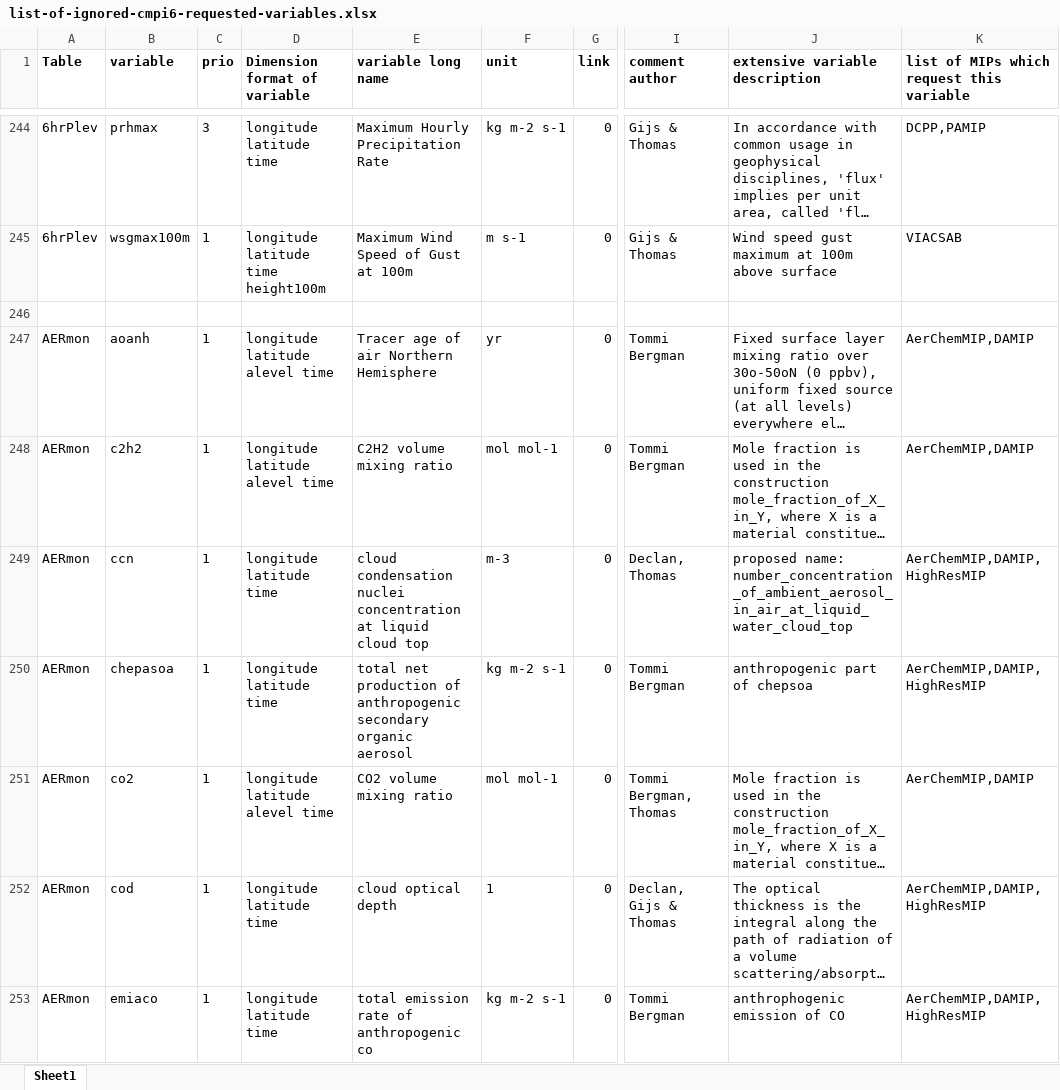
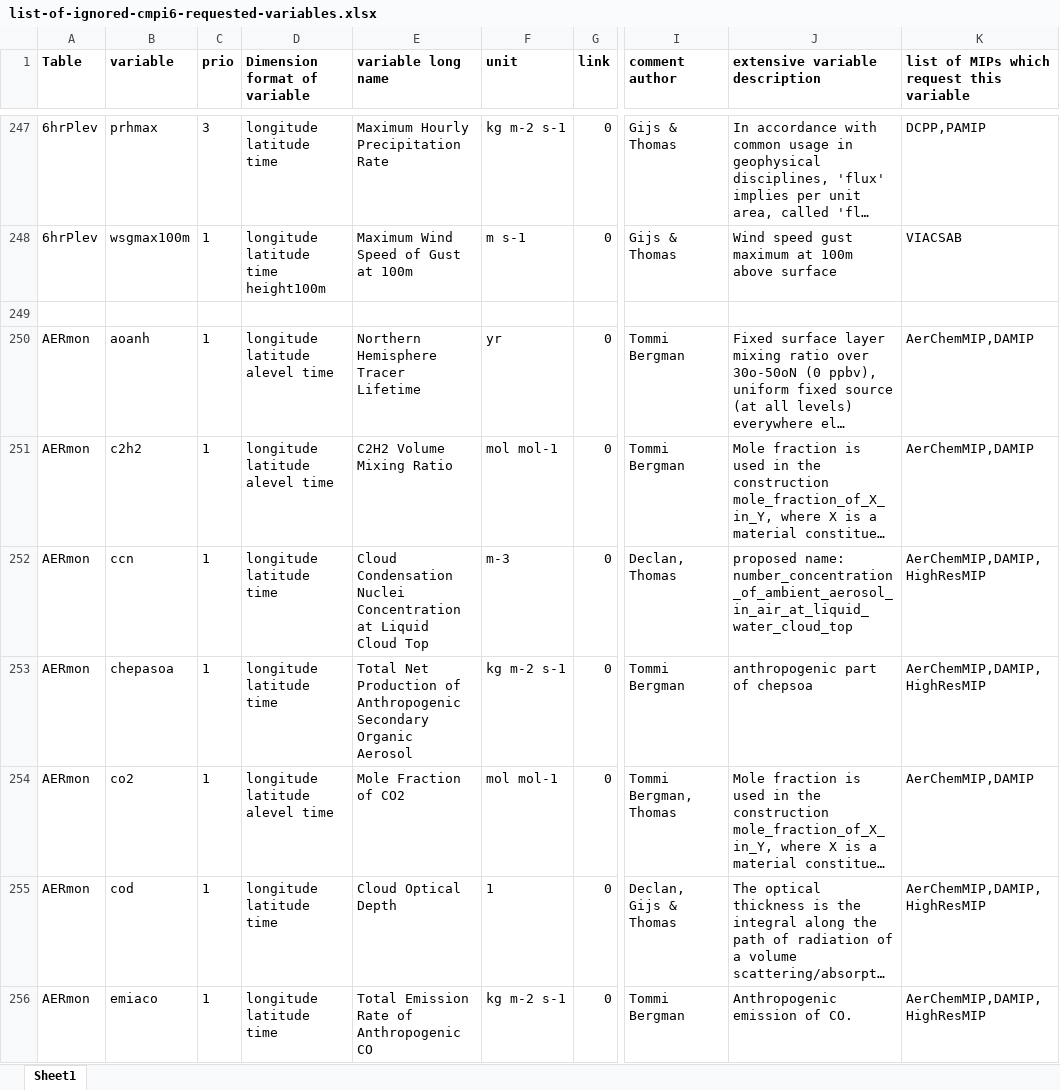
Before and after one commit to EC-Earth/ece2cmor3, an Excel workbook: ece2cmor3/resources/list-of-ignored-cmpi6-requested-variables.xlsx, sheet Sheet1, drawn as a sheet; only a part is shown, gaps mark what is left out; long unchanged cells end in …; values as stored, in another font and other column widths than the file's, no borders; addresses are those after the commit; the diff covers the shown part only; the diff names each change by its address in the sheet, - before the commit and + after, or states it on an @@ line.

```diff
--- a/ece2cmor3/resources/list-of-ignored-cmpi6-requested-variables.xlsx (sheet Sheet1)
+++ b/ece2cmor3/resources/list-of-ignored-cmpi6-requested-variables.xlsx (sheet Sheet1)
-E250 (variable long name): Tracer age of air Northern Hemisphere
+E250 (variable long name): Northern Hemisphere Tracer Lifetime
-E251 (variable long name): C2H2 volume mixing ratio
+E251 (variable long name): C2H2 Volume Mixing Ratio
-E252 (variable long name): cloud condensation nuclei concentration at liquid cloud top
+E252 (variable long name): Cloud Condensation Nuclei Concentration at Liquid Cloud Top
-E253 (variable long name): total net production of anthropogenic secondary organic aerosol
+E253 (variable long name): Total Net Production of Anthropogenic Secondary Organic Aerosol
-E254 (variable long name): CO2 volume mixing ratio
+E254 (variable long name): Mole Fraction of CO2
-E255 (variable long name): cloud optical depth
+E255 (variable long name): Cloud Optical Depth
-E256 (variable long name): total emission rate of anthropogenic co
+E256 (variable long name): Total Emission Rate of Anthropogenic CO
-J256 (extensive variable description): anthrophogenic emission of CO
+J256 (extensive variable description): Anthropogenic emission of CO.
```
Also changed, not shown: 20 added rows, 9 removed rows and 324 edited cells elsewhere in this sheet, ece2cmor3/resources/list-of-identified-missing-cmpi6-requested-variables.xlsx.
